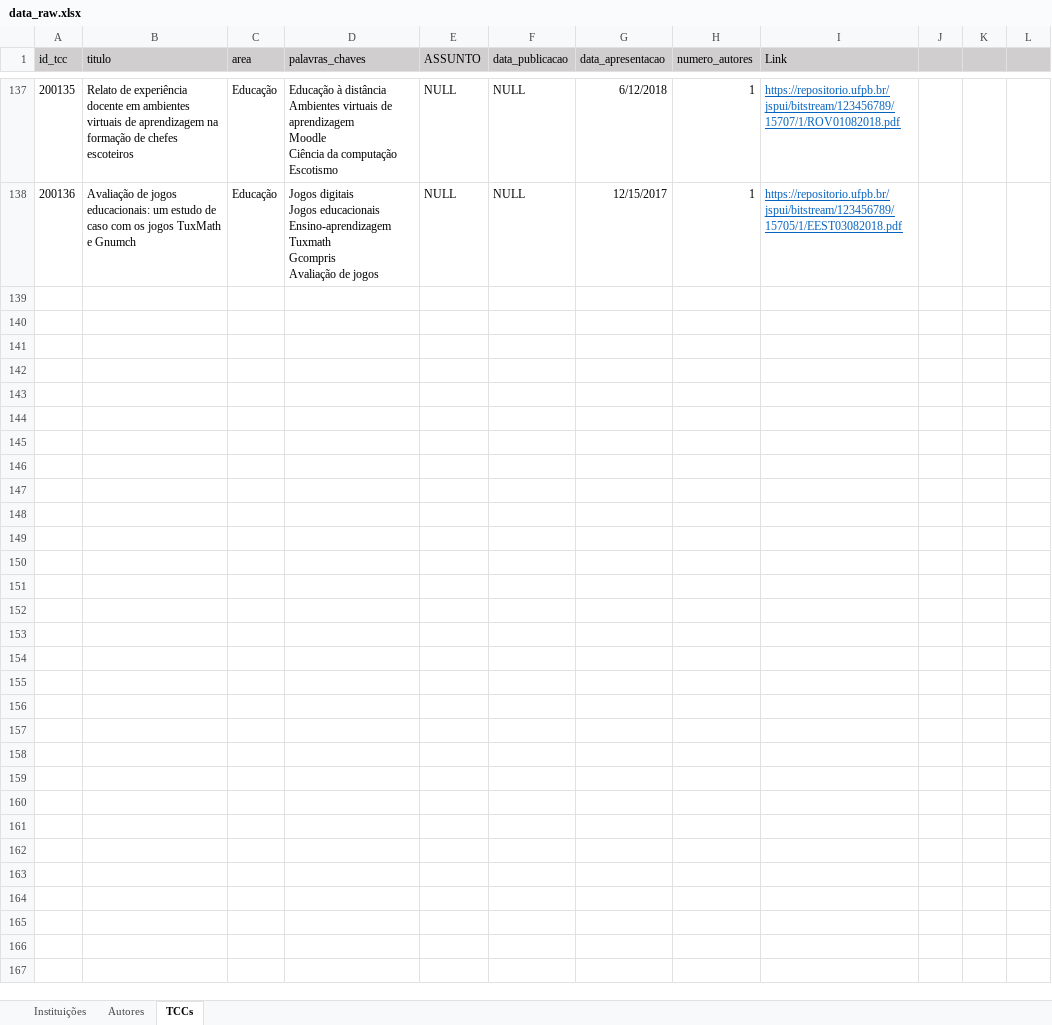
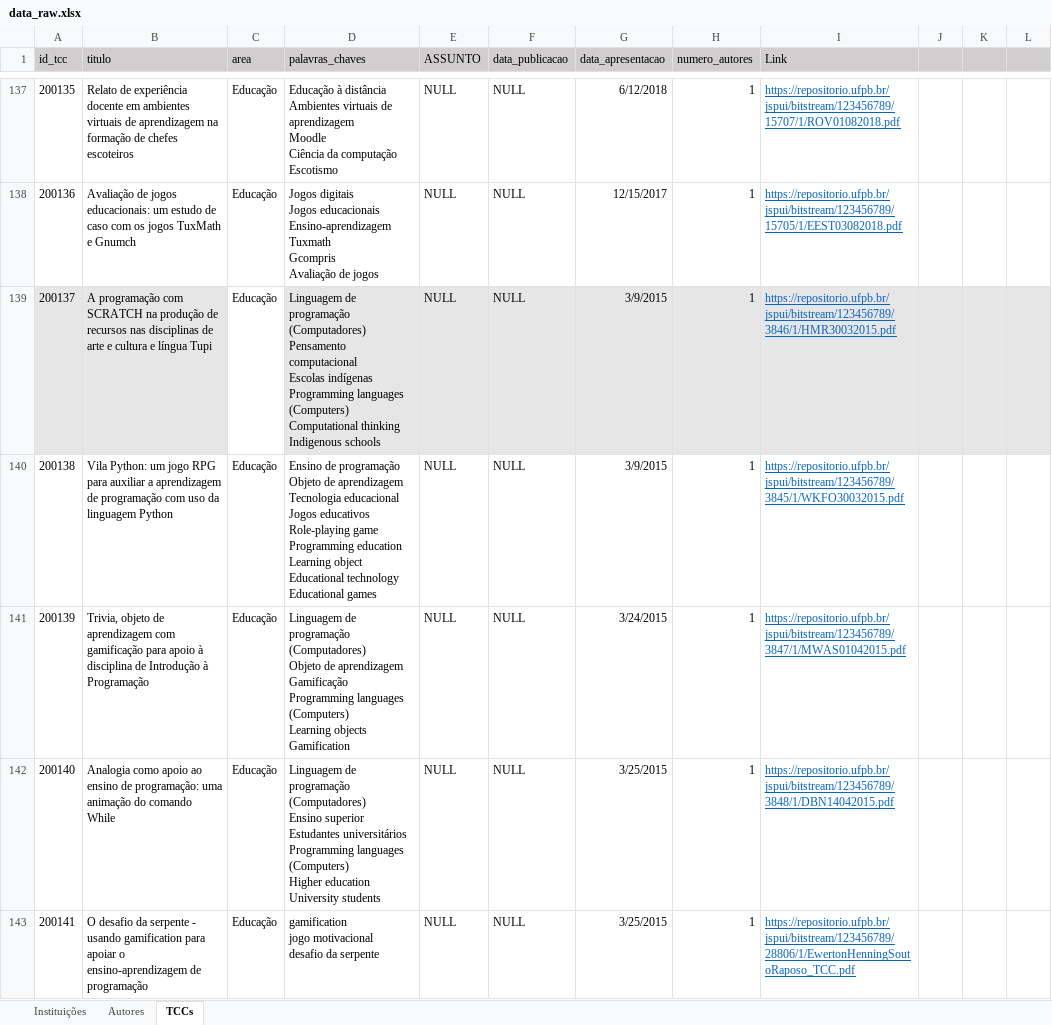
Before and after one commit to Geilsondss/Fluxo_da_Comunicacao_Cientifica_Lic_Comp, an Excel workbook: Data/data_raw.xlsx, sheet TCCs, drawn as a sheet; only a part is shown, gaps mark what is left out; values as stored, in another font and other column widths than the file's, no borders; ↵ is a line break in a cell; the diff covers the shown part only; the diff names each change by its address in the sheet, - before the commit and + after, or states it on an @@ line.

Commit message:
Dados brutos da UFPB coletado no dia 02/08/25
Dados brutos da UFPB coletados no dia 02/08/25 do curso de Ciências da Computação na modalidade a presencial

```diff
--- a/Data/data_raw.xlsx (sheet TCCs)
+++ b/Data/data_raw.xlsx (sheet TCCs)
+row 139: 200137 | A programação com SCRATCH na produção de recursos nas disciplinas de arte e cultura e língua Tupi | Educação | Linguagem de programação (Computadores) ↵ Pensamento computacional ↵ Escolas indígenas ↵ Programming languages (Computers) ↵ Computational thinking ↵ Indigenous schools | NULL | NULL | 3/9/2015 | 1 | https://repositorio.ufpb.br/jspui/bitstream/123456789/3846/1/HMR30032015.pdf
+row 140: 200138 | Vila Python: um jogo RPG para auxiliar a aprendizagem de programação com uso da linguagem Python | Educação | Ensino de programação ↵ Objeto de aprendizagem ↵ Tecnologia educacional ↵ Jogos educativos ↵ Role-playing game ↵ Programming education ↵ Learning object ↵ Educational technology ↵ Educational games | NULL | NULL | 3/9/2015 | 1 | https://repositorio.ufpb.br/jspui/bitstream/123456789/3845/1/WKFO30032015.pdf
+row 141: 200139 | Trivia, objeto de aprendizagem com gamificação para apoio à disciplina de Introdução à Programação | Educação | Linguagem de programação (Computadores) ↵ Objeto de aprendizagem ↵ Gamificação ↵ Programming languages (Computers) ↵ Learning objects ↵ Gamification | NULL | NULL | 3/24/2015 | 1 | https://repositorio.ufpb.br/jspui/bitstream/123456789/3847/1/MWAS01042015.pdf
+row 142: 200140 | Analogia como apoio ao ensino de programação: uma animação do comando While | Educação | Linguagem de programação (Computadores) ↵ Ensino superior ↵ Estudantes universitários ↵ Programming languages (Computers) ↵ Higher education ↵ University students | NULL | NULL | 3/25/2015 | 1 | https://repositorio.ufpb.br/jspui/bitstream/123456789/3848/1/DBN14042015.pdf
+row 143: 200141 | O desafio da serpente - usando gamification para apoiar o ensino-aprendizagem de programação | Educação | gamification ↵ jogo motivacional ↵ desafio da serpente | NULL | NULL | 3/25/2015 | 1 | https://repositorio.ufpb.br/jspui/bitstream/123456789/28806/1/EwertonHenningSoutoRaposo_TCC.pdf
```
Also changed, not shown: 52 added rows elsewhere in this sheet, sheet Autores.
